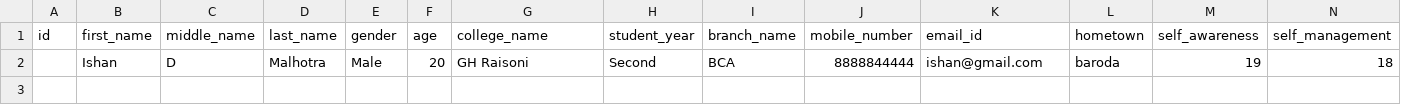
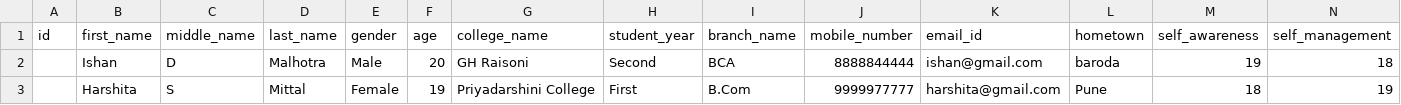
Before and after one commit to canoesolutions/student_evaluator, a CSV file: static/emotional_intelligence.csv, drawn as a sheet; only a part is shown; rows hold the shown columns only; the diff names each change by its address in the sheet, - before the commit and + after, or states it on an @@ line.

```diff
--- a/static/emotional_intelligence.csv
+++ b/static/emotional_intelligence.csv
+row 3:  | Harshita | S | Mittal | Female | 19 | Priyadarshini College | First | B.Com | 9999977777 | harshita@gmail.com | Pune | 18 | 19
```
Also changed, not shown: static/personal_test.csv, 9 other files.
